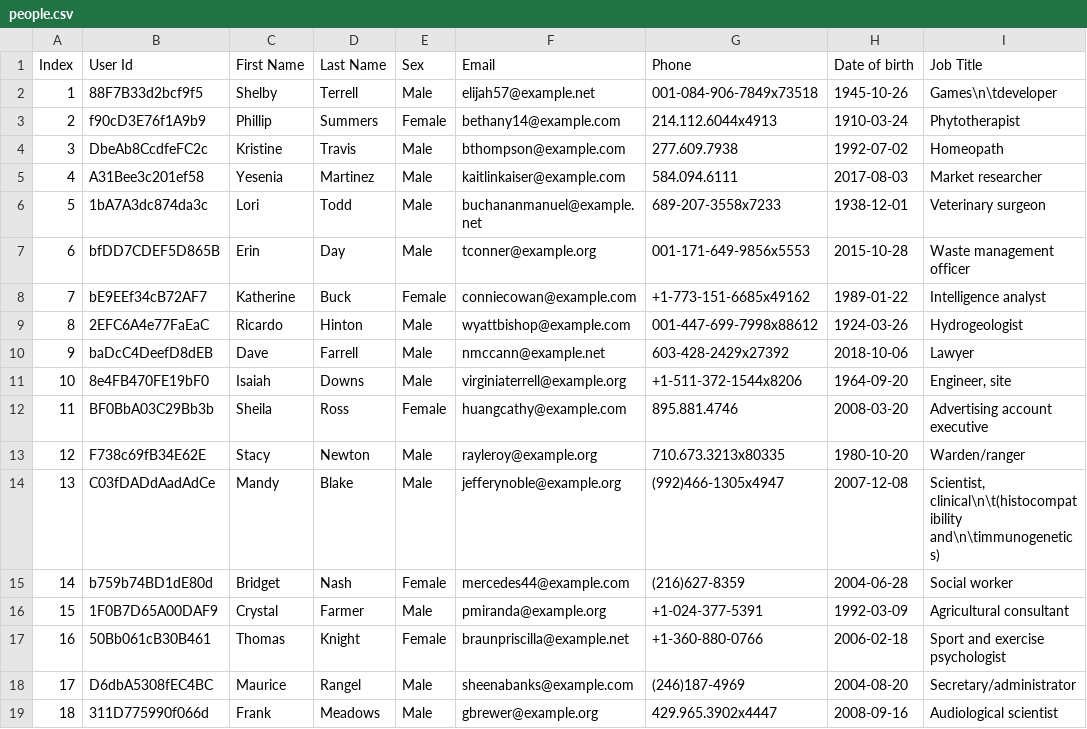
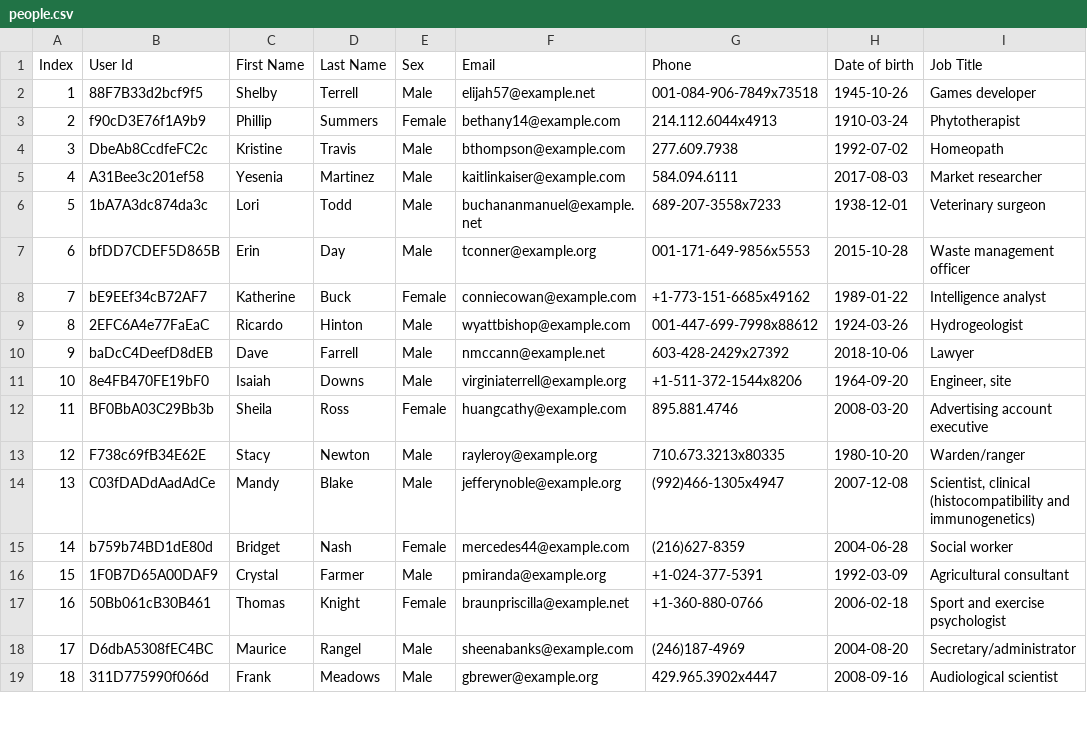
Before and after one commit to Noertri/simple-csv-lib, a CSV file: samples/people.csv, drawn as a sheet; only a part is shown.

```diff
--- a/samples/people.csv
+++ b/samples/people.csv
@@ -1,3 +1,3 @@
 Index,User Id,First Name,Last Name,Sex,Email,Phone,Date of birth,"Job Title"
-1,88F7B33d2bcf9f5,Shelby,Terrell,Male,elijah57@example.net,001-084-906-7849x73518,1945-10-26,"Games\n\tdeveloper"
+1,88F7B33d2bcf9f5,Shelby,Terrell,Male,elijah57@example.net,001-084-906-7849x73518,1945-10-26,"Games developer"
 2,f90cD3E76f1A9b9,Phillip,Summers,Female,bethany14@example.com,214.112.6044x4913,1910-03-24,"Phytotherapist"
@@ -13,3 +13,3 @@ Index,User Id,First Name,Last Name,Sex,Email,Phone,Date of birth,"Job Title"
 12,F738c69fB34E62E,Stacy,Newton,Male,rayleroy@example.org,710.673.3213x80335,1980-10-20,Warden/ranger
-13,C03fDADdAadAdCe,Mandy,Blake,Male,jefferynoble@example.org,(992)466-1305x4947,2007-12-08,"Scientist, clinical\n\t(histocompatibility and\n\timmunogenetics)"
+13,C03fDADdAadAdCe,Mandy,Blake,Male,jefferynoble@example.org,(992)466-1305x4947,2007-12-08,"Scientist, clinical (histocompatibility and immunogenetics)"
 14,b759b74BD1dE80d,Bridget,Nash,Female,mercedes44@example.com,(216)627-8359,2004-06-28,Social worker
```
Also changed, not shown: 2 other files.
